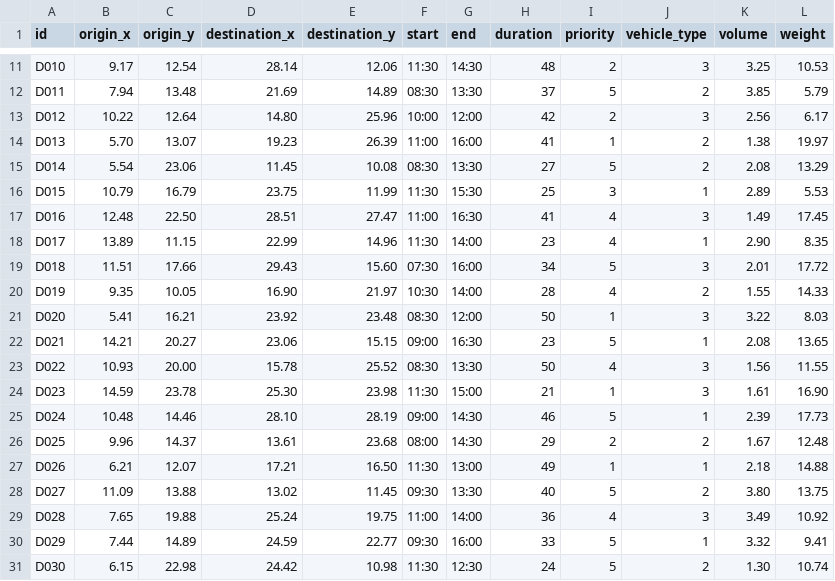
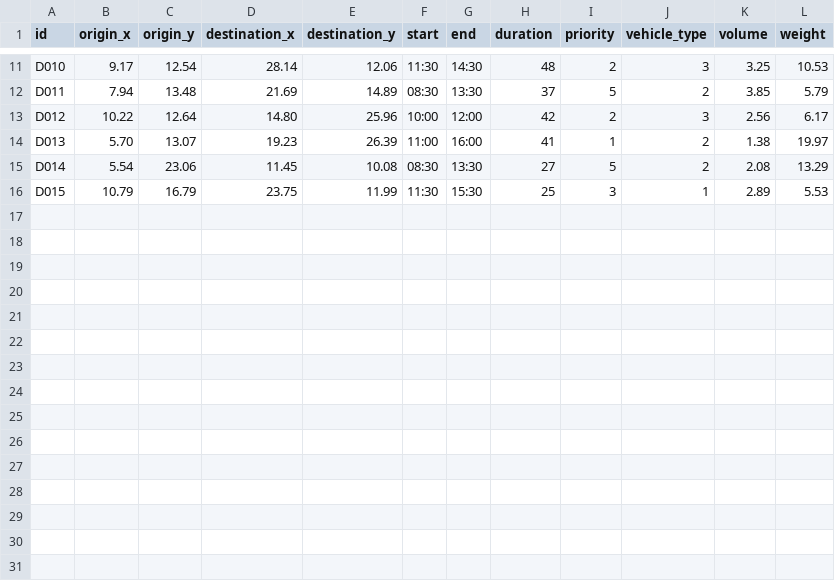
Before and after one commit to EhMigueh/Resources-Allocation-C, a CSV file: input/deliveries.csv, drawn as a sheet; only a part is shown, gaps mark what is left out; the diff names each change by its address in the sheet, - before the commit and + after, or states it on an @@ line.

```diff
--- a/input/deliveries.csv
+++ b/input/deliveries.csv
-row 17: D016 | 12.48 | 22.50 | 28.51 | 27.47 | 11:00 | 16:30 | 41 | 4 | 3 | 1.49 | 17.45
-row 18: D017 | 13.89 | 11.15 | 22.99 | 14.96 | 11:30 | 14:00 | 23 | 4 | 1 | 2.90 | 8.35
-row 19: D018 | 11.51 | 17.66 | 29.43 | 15.60 | 07:30 | 16:00 | 34 | 5 | 3 | 2.01 | 17.72
-row 20: D019 | 9.35 | 10.05 | 16.90 | 21.97 | 10:30 | 14:00 | 28 | 4 | 2 | 1.55 | 14.33
-row 21: D020 | 5.41 | 16.21 | 23.92 | 23.48 | 08:30 | 12:00 | 50 | 1 | 3 | 3.22 | 8.03
-row 22: D021 | 14.21 | 20.27 | 23.06 | 15.15 | 09:00 | 16:30 | 23 | 5 | 1 | 2.08 | 13.65
-row 23: D022 | 10.93 | 20.00 | 15.78 | 25.52 | 08:30 | 13:30 | 50 | 4 | 3 | 1.56 | 11.55
-row 24: D023 | 14.59 | 23.78 | 25.30 | 23.98 | 11:30 | 15:00 | 21 | 1 | 3 | 1.61 | 16.90
-row 25: D024 | 10.48 | 14.46 | 28.10 | 28.19 | 09:00 | 14:30 | 46 | 5 | 1 | 2.39 | 17.73
-row 26: D025 | 9.96 | 14.37 | 13.61 | 23.68 | 08:00 | 14:30 | 29 | 2 | 2 | 1.67 | 12.48
-row 27: D026 | 6.21 | 12.07 | 17.21 | 16.50 | 11:30 | 13:00 | 49 | 1 | 1 | 2.18 | 14.88
-row 28: D027 | 11.09 | 13.88 | 13.02 | 11.45 | 09:30 | 13:30 | 40 | 5 | 2 | 3.80 | 13.75
-row 29: D028 | 7.65 | 19.88 | 25.24 | 19.75 | 11:00 | 14:00 | 36 | 4 | 3 | 3.49 | 10.92
-row 30: D029 | 7.44 | 14.89 | 24.59 | 22.77 | 09:30 | 16:00 | 33 | 5 | 1 | 3.32 | 9.41
-row 31: D030 | 6.15 | 22.98 | 24.42 | 10.98 | 11:30 | 12:30 | 24 | 5 | 2 | 1.30 | 10.74
```
Also changed, not shown: input/vehicles.csv, output/informe_entregas_edf.csv, 9 other files.
